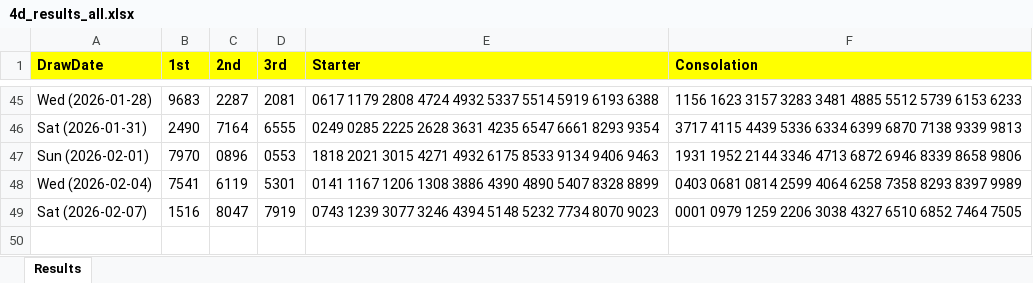
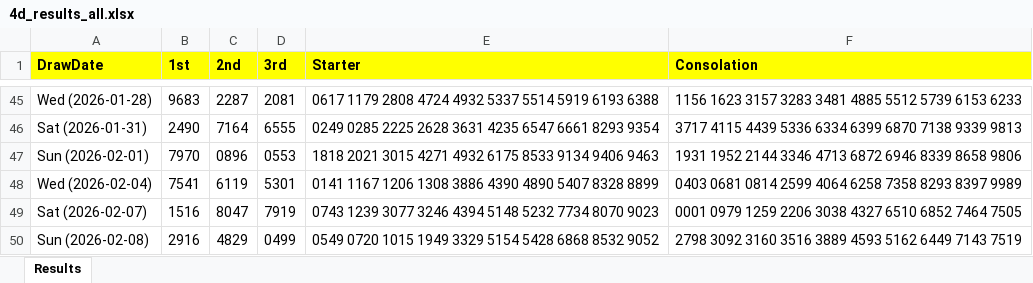
Before and after one commit to apiusage/sg-4d-json, an Excel workbook: 4d_results_all.xlsx, sheet Results, drawn as a sheet; only a part is shown, gaps mark what is left out; values as stored, in another font and other column widths than the file's, no borders; the diff names each change by its address in the sheet, - before the commit and + after, or states it on an @@ line.

```diff
--- a/4d_results_all.xlsx (sheet Results)
+++ b/4d_results_all.xlsx (sheet Results)
+row 50: Sun (2026-02-08) | 2916 | 4829 | 0499 | 0549 0720 1015 1949 3329 5154 5428 6868 8532 9052 | 2798 3092 3160 3516 3889 4593 5162 6449 7143 7519
```
Also changed, not shown: 4d_box_output.xlsx, 1 other file.
